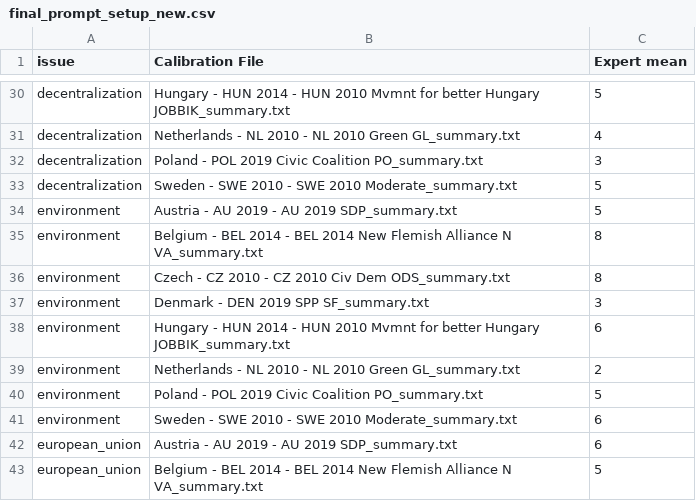
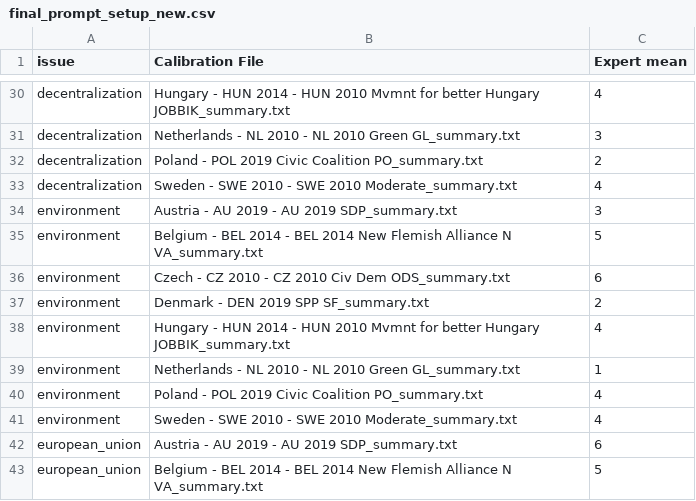
Before and after one commit to Experts-replaced-by-LLMs/llm_political_analysis, a CSV file: data/ches_scores/final_prompt_setup_new.csv, drawn as a sheet; only a part is shown, gaps mark what is left out; the diff covers the shown part only; the diff names each change by its address in the sheet, - before the commit and + after, or states it on an @@ line.

```diff
--- a/data/ches_scores/final_prompt_setup_new.csv
+++ b/data/ches_scores/final_prompt_setup_new.csv
-C30 (Expert mean): 5
+C30 (Expert mean): 4
-C31 (Expert mean): 4
+C31 (Expert mean): 3
-C32 (Expert mean): 3
+C32 (Expert mean): 2
-C33 (Expert mean): 5
+C33 (Expert mean): 4
-C34 (Expert mean): 5
+C34 (Expert mean): 3
-C35 (Expert mean): 8
+C35 (Expert mean): 5
-C36 (Expert mean): 8
+C36 (Expert mean): 6
-C37 (Expert mean): 3
+C37 (Expert mean): 2
-C38 (Expert mean): 6
+C38 (Expert mean): 4
-C39 (Expert mean): 2
+C39 (Expert mean): 1
-C40 (Expert mean): 5
+C40 (Expert mean): 4
-C41 (Expert mean): 6
+C41 (Expert mean): 4
```
Also changed, not shown: 24 edited cells elsewhere in this file, 4 other files.
